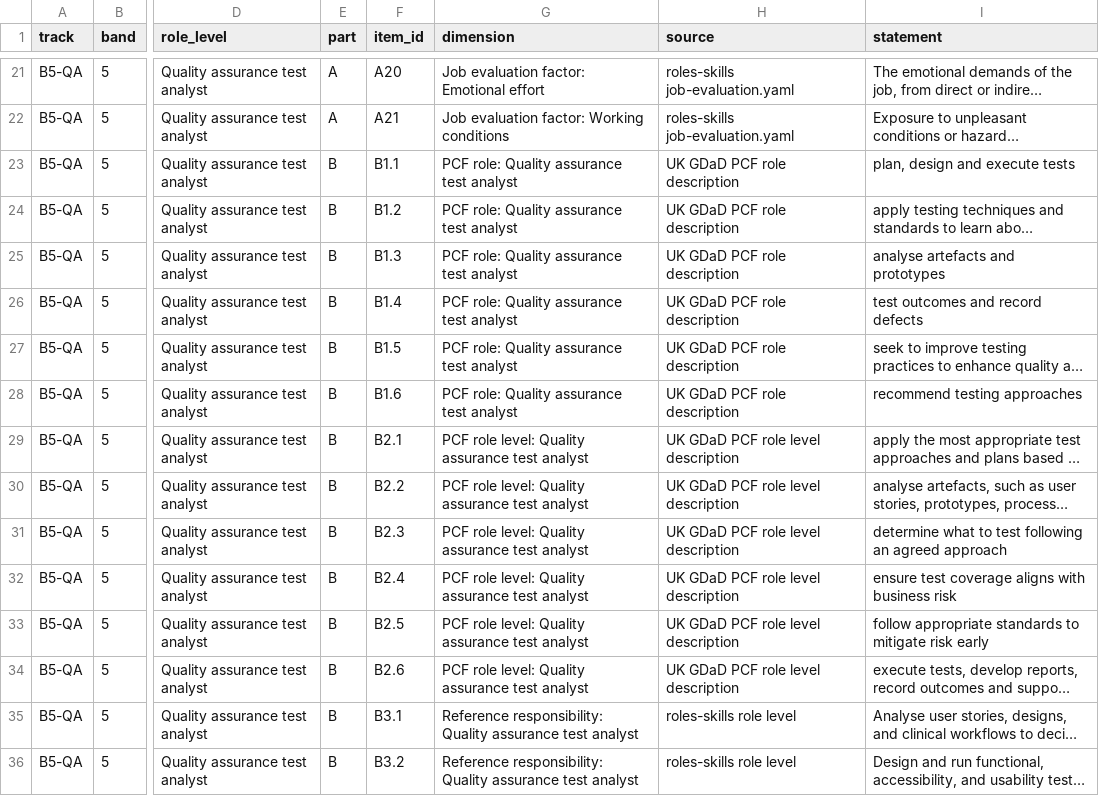
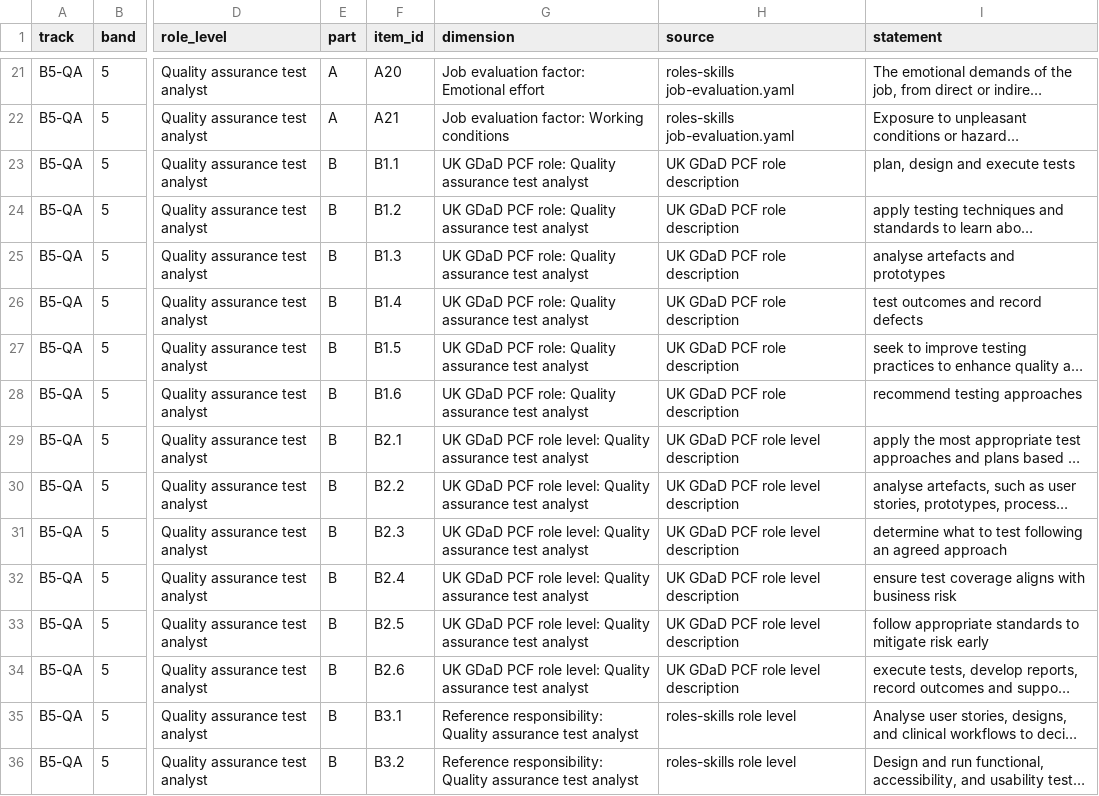
Before and after one commit to manual-testing-to-automatic-testing/manual-testing-to-automatic-testing.github.io, a TSV file: content/instruments/band-5-quality-assurance-test-analyst.tsv, drawn as a sheet; only a part is shown, gaps mark what is left out; long unchanged cells end in …; the diff names each change by its address in the sheet, - before the commit and + after, or states it on an @@ line.

```diff
--- a/content/instruments/band-5-quality-assurance-test-analyst.tsv
+++ b/content/instruments/band-5-quality-assurance-test-analyst.tsv
-G23:G28 (dimension): PCF role: Quality assurance test analyst
+G23:G28 (dimension): UK GDaD PCF role: Quality assurance test analyst
-G29:G34 (dimension): PCF role…
+G29:G34 (dimension): UK GDaD PCF role…
```
Also changed, not shown: content/instruments/band-6-senior-quality-assurance-test-analyst.tsv, content/instruments/band-7-test-manager.tsv, 48 other files.
